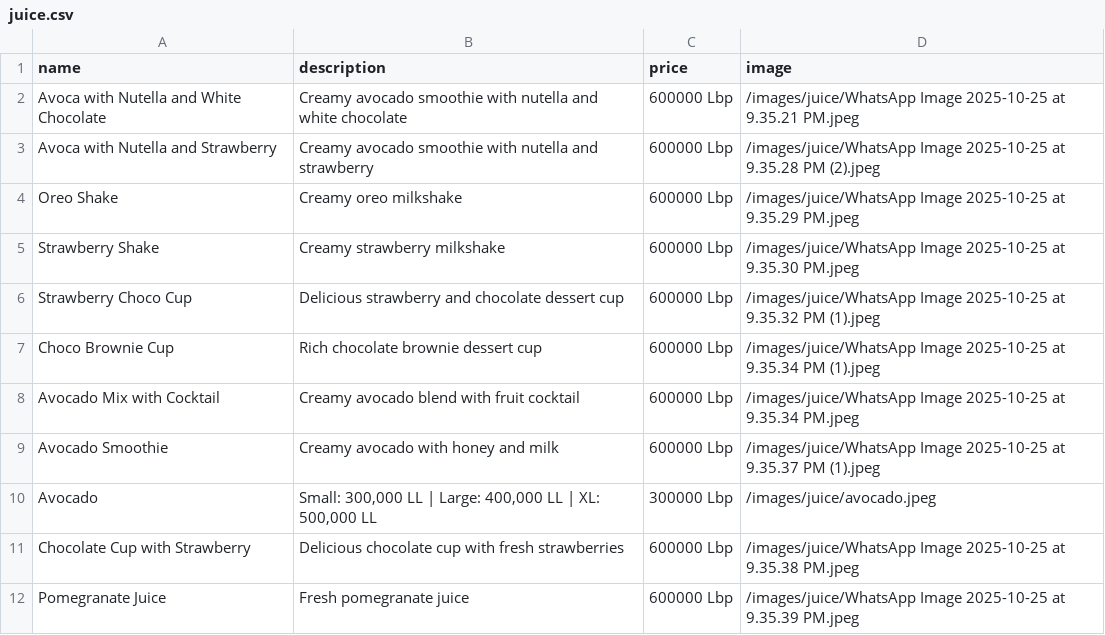
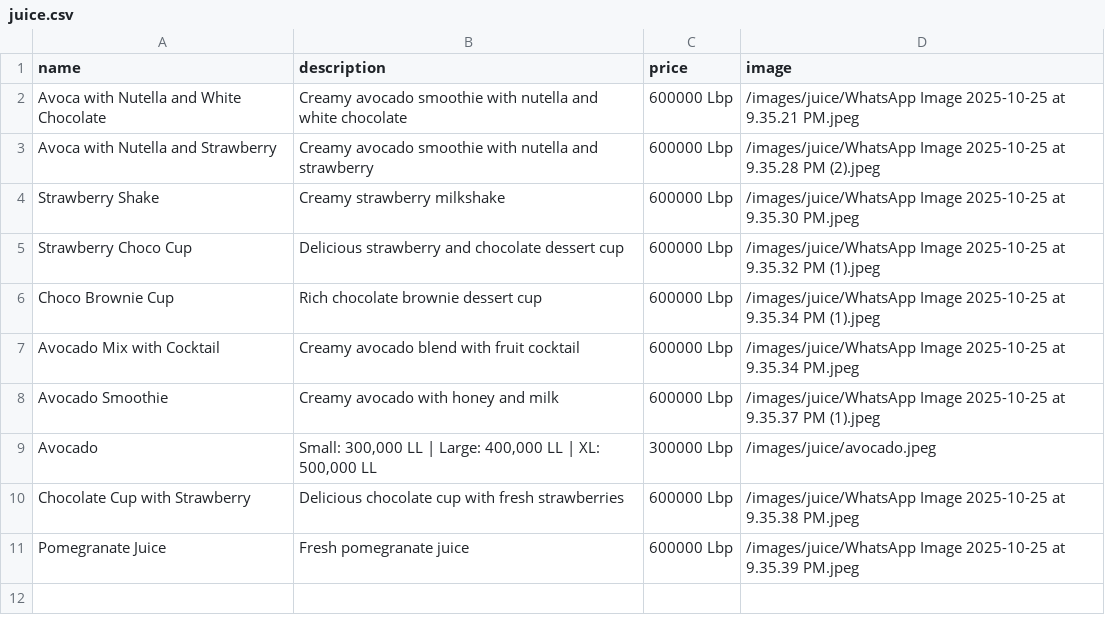
Before and after one commit to RoBat-1/restaurant-menu-app, a CSV file: public/data/juice.csv, drawn as a sheet.

Commit message:
Move Oreo Shake from Fresh Juices to Milkshakes section

```diff
--- a/public/data/juice.csv
+++ b/public/data/juice.csv
@@ -3,3 +3,2 @@ Avoca with Nutella and White Chocolate,Creamy avocado smoothie with nutella and
 Avoca with Nutella and Strawberry,Creamy avocado smoothie with nutella and strawberry,600000 Lbp,/images/juice/WhatsApp Image 2025-10-25 at 9.35.28 PM (2).jpeg
-Oreo Shake,Creamy oreo milkshake,600000 Lbp,/images/juice/WhatsApp Image 2025-10-25 at 9.35.29 PM.jpeg
 Strawberry Shake,Creamy strawberry milkshake,600000 Lbp,/images/juice/WhatsApp Image 2025-10-25 at 9.35.30 PM.jpeg
```
Also changed, not shown: 1 other file.
